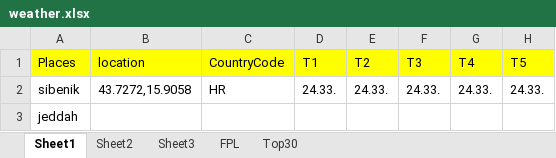
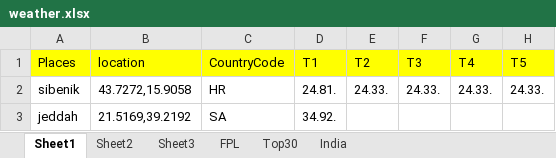
Before and after one commit to TenForBen/TenForBen.github.io, an Excel workbook: EdisonLogs/weather.xlsx, sheet Sheet1, drawn as a sheet; only a part is shown; values as stored, in another font and other column widths than the file's, no borders; the diff names each change by its address in the sheet, - before the commit and + after, or states it on an @@ line.

```diff
--- a/EdisonLogs/weather.xlsx (sheet Sheet1)
+++ b/EdisonLogs/weather.xlsx (sheet Sheet1)
+sheet tab: India
-D2: 24.33.
+D2: 24.81.
-B3: (empty)
+B3: 21.5169,39.2192
-C3: (empty)
+C3: SA
-D3: (empty)
+D3: 34.92.
```
Also changed, not shown: sheet Top30, 12 other files.
